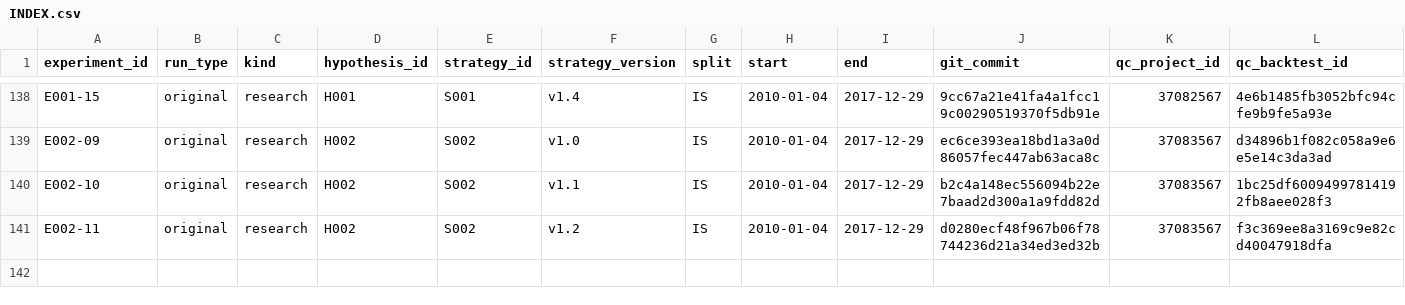
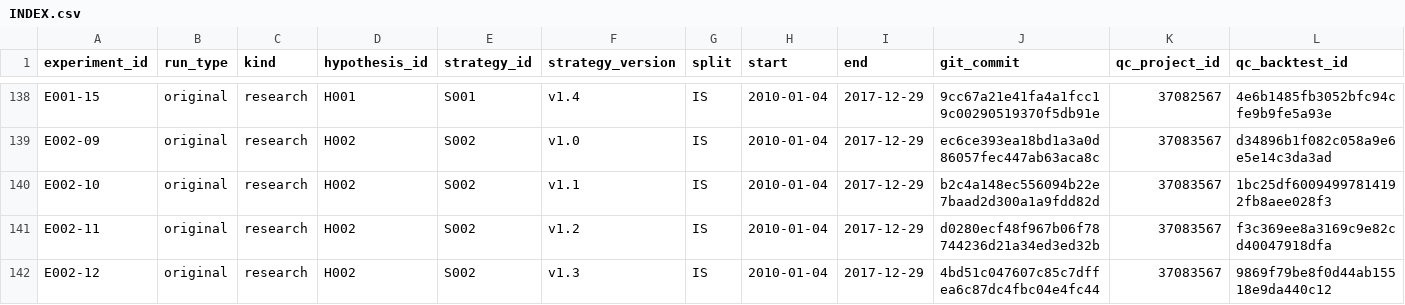
Before and after one commit to CohenMatan/quant-trading-research, a CSV file: experiments/INDEX.csv, drawn as a sheet; only a part is shown, gaps mark what is left out; rows hold the shown columns only; the diff names each change by its address in the sheet, - before the commit and + after, or states it on an @@ line.

```diff
--- a/experiments/INDEX.csv
+++ b/experiments/INDEX.csv
+row 142: E002-12 | original | research | H002 | S002 | v1.3 | IS | 2010-01-04 | 2017-12-29 | 4bd51c047607c85c7dffea6c87dc4fbc04e4fc44 | 37083567 | 9869f79be8f0d44ab15518e9da440c12
```
Also changed, not shown: 6 other files.
